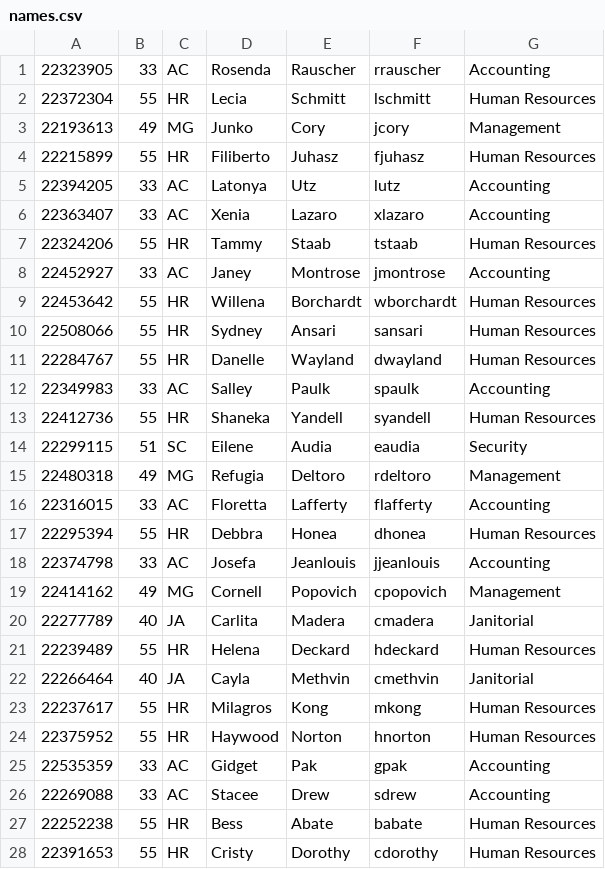
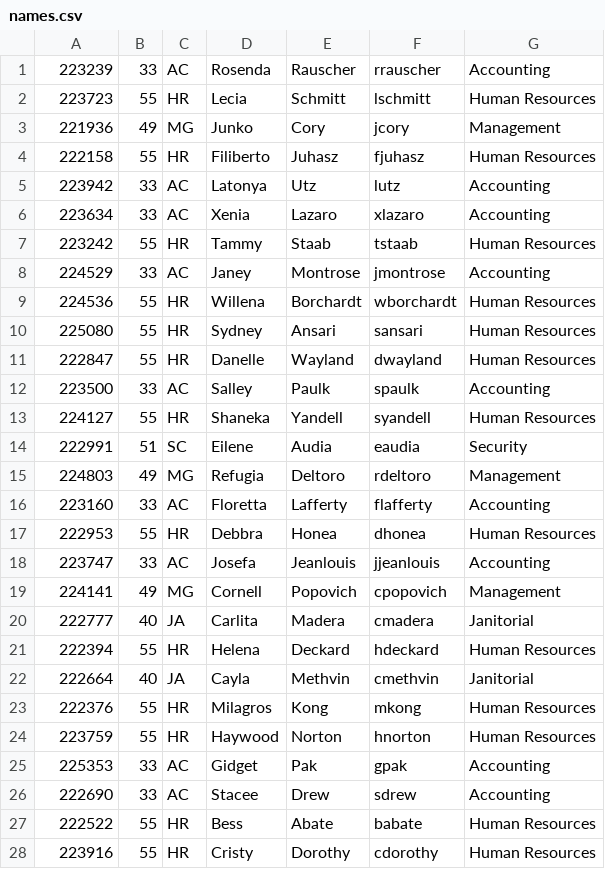
Before and after one commit to mrmoss/lawl.org, a CSV file: names/names.csv, drawn as a sheet; only a part is shown; the diff covers the shown part only.

```diff
--- a/names/names.csv
+++ b/names/names.csv
@@ -1,28 +1,28 @@
-22323905,33,AC,Rosenda,Rauscher,rrauscher,Accounting
-22372304,55,HR,Lecia,Schmitt,lschmitt,Human Resources
-22193613,49,MG,Junko,Cory,jcory,Management
-22215899,55,HR,Filiberto,Juhasz,fjuhasz,Human Resources
-22394205,33,AC,Latonya,Utz,lutz,Accounting
-22363407,33,AC,Xenia,Lazaro,xlazaro,Accounting
-22324206,55,HR,Tammy,Staab,tstaab,Human Resources
-22452927,33,AC,Janey,Montrose,jmontrose,Accounting
-22453642,55,HR,Willena,Borchardt,wborchardt,Human Resources
-22508066,55,HR,Sydney,Ansari,sansari,Human Resources
-22284767,55,HR,Danelle,Wayland,dwayland,Human Resources
-22349983,33,AC,Salley,Paulk,spaulk,Accounting
-22412736,55,HR,Shaneka,Yandell,syandell,Human Resources
-22299115,51,SC,Eilene,Audia,eaudia,Security
-22480318,49,MG,Refugia,Deltoro,rdeltoro,Management
-22316015,33,AC,Floretta,Lafferty,flafferty,Accounting
-22295394,55,HR,Debbra,Honea,dhonea,Human Resources
-22374798,33,AC,Josefa,Jeanlouis,jjeanlouis,Accounting
-22414162,49,MG,Cornell,Popovich,cpopovich,Management
-22277789,40,JA,Carlita,Madera,cmadera,Janitorial
-22239489,55,HR,Helena,Deckard,hdeckard,Human Resources
-22266464,40,JA,Cayla,Methvin,cmethvin,Janitorial
-22237617,55,HR,Milagros,Kong,mkong,Human Resources
-22375952,55,HR,Haywood,Norton,hnorton,Human Resources
-22535359,33,AC,Gidget,Pak,gpak,Accounting
-22269088,33,AC,Stacee,Drew,sdrew,Accounting
-22252238,55,HR,Bess,Abate,babate,Human Resources
-22391653,55,HR,Cristy,Dorothy,cdorothy,Human Resources
+223239,33,AC,Rosenda,Rauscher,rrauscher,Accounting
+223723,55,HR,Lecia,Schmitt,lschmitt,Human Resources
+221936,49,MG,Junko,Cory,jcory,Management
+222158,55,HR,Filiberto,Juhasz,fjuhasz,Human Resources
+223942,33,AC,Latonya,Utz,lutz,Accounting
+223634,33,AC,Xenia,Lazaro,xlazaro,Accounting
+223242,55,HR,Tammy,Staab,tstaab,Human Resources
+224529,33,AC,Janey,Montrose,jmontrose,Accounting
+224536,55,HR,Willena,Borchardt,wborchardt,Human Resources
+225080,55,HR,Sydney,Ansari,sansari,Human Resources
+222847,55,HR,Danelle,Wayland,dwayland,Human Resources
+223500,33,AC,Salley,Paulk,spaulk,Accounting
+224127,55,HR,Shaneka,Yandell,syandell,Human Resources
+222991,51,SC,Eilene,Audia,eaudia,Security
+224803,49,MG,Refugia,Deltoro,rdeltoro,Management
+223160,33,AC,Floretta,Lafferty,flafferty,Accounting
+222953,55,HR,Debbra,Honea,dhonea,Human Resources
+223747,33,AC,Josefa,Jeanlouis,jjeanlouis,Accounting
+224141,49,MG,Cornell,Popovich,cpopovich,Management
+222777,40,JA,Carlita,Madera,cmadera,Janitorial
+222394,55,HR,Helena,Deckard,hdeckard,Human Resources
+222664,40,JA,Cayla,Methvin,cmethvin,Janitorial
+222376,55,HR,Milagros,Kong,mkong,Human Resources
+223759,55,HR,Haywood,Norton,hnorton,Human Resources
+225353,33,AC,Gidget,Pak,gpak,Accounting
+222690,33,AC,Stacee,Drew,sdrew,Accounting
+222522,55,HR,Bess,Abate,babate,Human Resources
+223916,55,HR,Cristy,Dorothy,cdorothy,Human Resources
```
Also changed, not shown: 172 edited cells elsewhere in this file, 4 other files.
